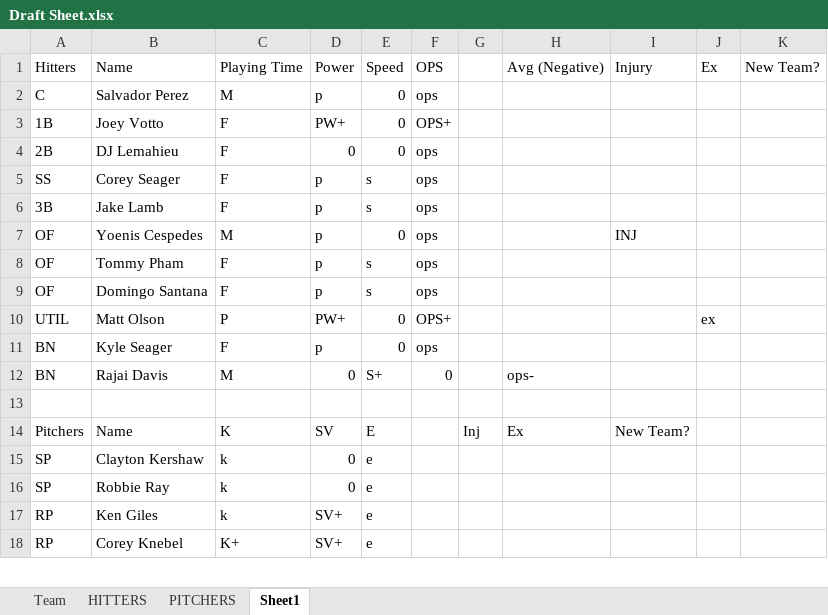
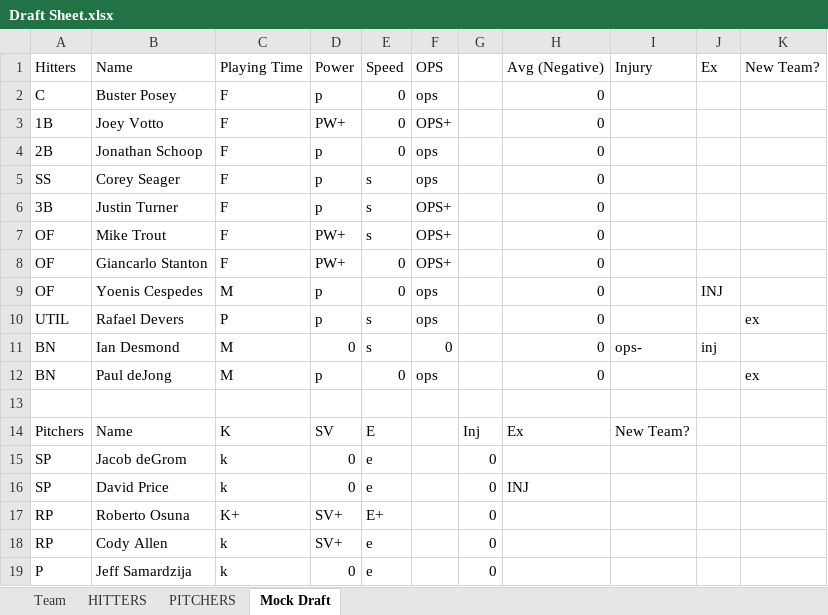
Before and after one commit to jacquesfunk/Files, an Excel workbook: Draft Sheet.xlsx, sheet Mock Draft, drawn as a sheet; only a part is shown; values as stored, in another font and other column widths than the file's, no borders; removed rows and columns are numbered as before the commit, all else as after; the diff covers the shown part only; the diff names each change by its address in the sheet, - before the commit and + after, or states it on an @@ line.

```diff
--- a/Draft Sheet.xlsx (sheet Mock Draft)
+++ b/Draft Sheet.xlsx (sheet Mock Draft)
-sheet tab: Sheet1
+sheet tab: Mock Draft
-B2: Salvador Perez
+B2: Buster Posey
-C2: M
+C2: F
-H2:H6: (empty)
+H2:H6: 0
-B4: DJ Lemahieu
+B4: Jonathan Schoop
-D4: 0
+D4: p
-B6: Jake Lamb
+B6: Justin Turner
-F6: ops
+F6: OPS+
+row 7: OF | Mike Trout | F | PW+ | s | OPS+ |  | 0
+row 8: OF | Giancarlo Stanton | F | PW+ | 0 | OPS+ |  | 0
-H9: (empty)
+H9: 0
-I9: INJ
+I9: (empty)
-J9: (empty)
+J9: INJ
-row 8: OF | Tommy Pham | F | p | s | ops
-row 9: OF | Domingo Santana | F | p | s | ops
-row 10: UTIL | Matt Olson | P | PW+ | 0 | OPS+ |  |  |  | ex
+row 10: UTIL | Rafael Devers | P | p | s | ops |  | 0 |  |  | ex
+row 11: BN | Ian Desmond | M | 0 | s | 0 |  | 0 | ops- | inj
-B12: Kyle Seager
+B12: Paul deJong
-C12: F
+C12: M
-H12: (empty)
+H12: 0
-K12: (empty)
+K12: ex
-row 12: BN | Rajai Davis | M | 0 | S+ | 0 |  | ops-
-B15: Clayton Kershaw
+B15: Jacob deGrom
-G15:G16: (empty)
+G15:G16: 0
-B16: Robbie Ray
+B16: David Price
-H16: (empty)
+H16: INJ
+row 17: RP | Roberto Osuna | K+ | SV+ | E+ |  | 0
-B18: Ken Giles
+B18: Cody Allen
-G18: (empty)
+G18: 0
-row 18: RP | Corey Knebel | K+ | SV+ | e
+row 19: P | Jeff Samardzija | k | 0 | e |  | 0
```
Also changed, not shown: 1 added row, 2 removed rows and 6 edited cells elsewhere in this sheet, sheet HITTERS, sheet PITCHERS, sheet Team, formulas that keep their value, 2018BaseballCalcs.xlsx.
